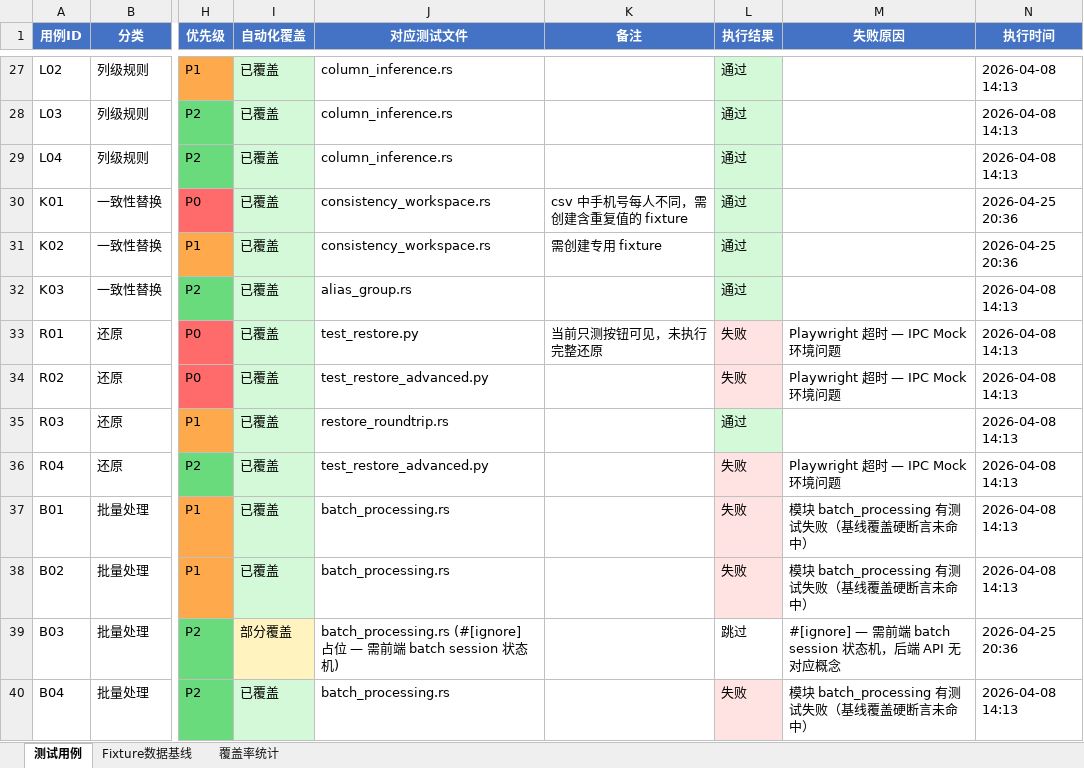
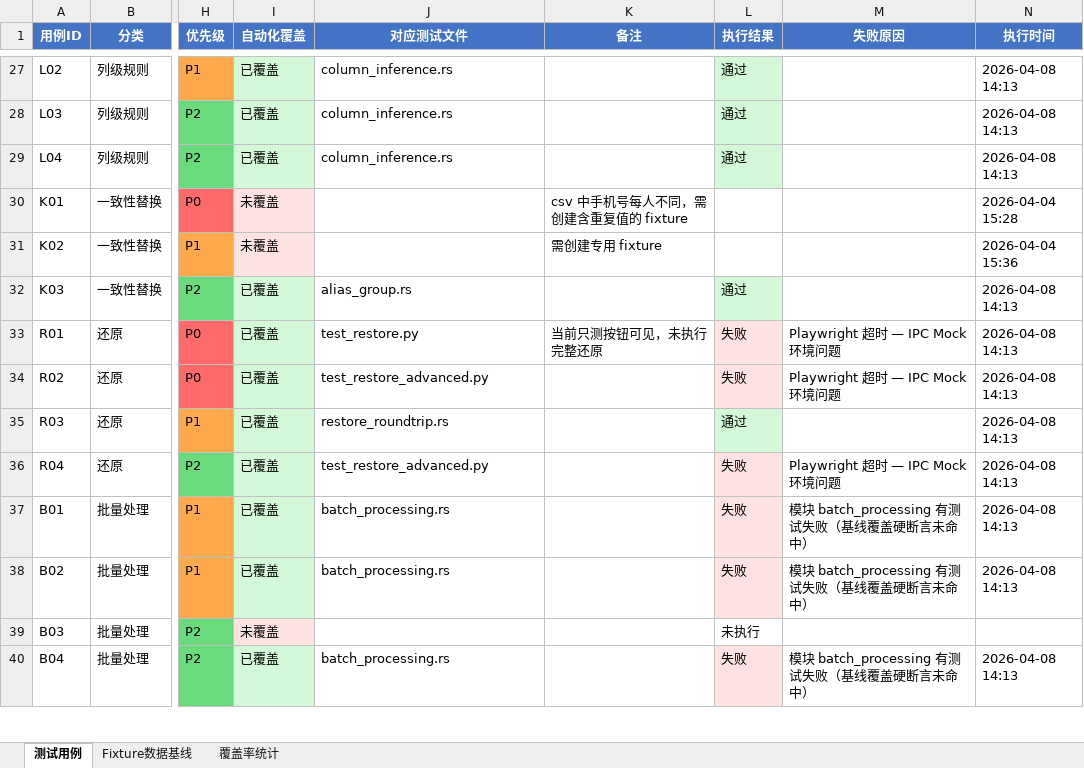
Before and after one commit to cube1/dimkey, an Excel workbook: e2e/testcases.xlsx, sheet 测试用例, drawn as a sheet; only a part is shown, gaps mark what is left out; values as stored, in another font and other column widths than the file's, no borders; the diff covers the shown part only; the diff names each change by its address in the sheet, - before the commit and + after, or states it on an @@ line.

```diff
--- a/e2e/testcases.xlsx (sheet 测试用例)
+++ b/e2e/testcases.xlsx (sheet 测试用例)
-I30:I31 (自动化覆盖): 已覆盖
+I30:I31 (自动化覆盖): 未覆盖
-I30:I31 fill: #D3F9D8
+I30:I31 fill: #FFE3E3
-J30:J31 (对应测试文件): consistency_workspace.rs
+J30:J31 (对应测试文件): (empty)
-L30:L31 (执行结果): 通过
+L30:L31 (执行结果): (empty)
-L30:L31 fill: #D3F9D8
+L30:L31 fill: none
-N30 (执行时间): 2026-04-25 20:36
+N30 (执行时间): 2026-04-04 15:28
-N31 (执行时间): 2026-04-25 20:36
+N31 (执行时间): 2026-04-04 15:36
-I39 (自动化覆盖): 部分覆盖
+I39 (自动化覆盖): 未覆盖
-I39 fill: #FFF3BF
+I39 fill: #FFE3E3
-J39 (对应测试文件): batch_processing.rs (#[ignore] 占位 — 需前端 batch session 状态机)
+J39 (对应测试文件): (empty)
-L39 (执行结果): 跳过
+L39 (执行结果): 未执行
-M39 (失败原因): #[ignore] — 需前端 batch session 状态机，后端 API 无对应概念
+M39 (失败原因): (empty)
-N39 (执行时间): 2026-04-25 20:36
+N39 (执行时间): (empty)
```
Also changed, not shown: 7 added rows, 12 removed rows, 11 edited cells and cell formats elsewhere in this sheet, 2 other files.
